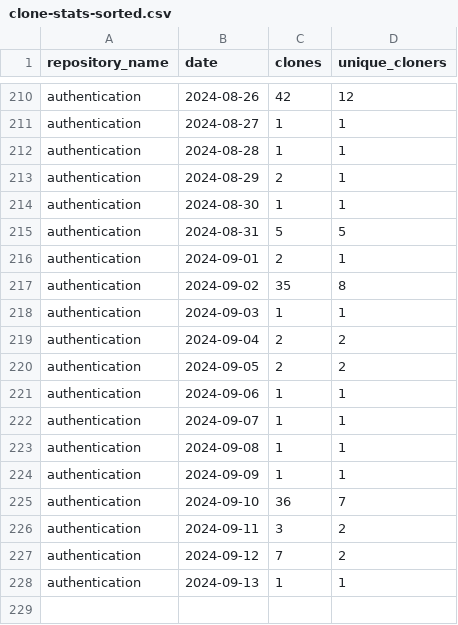
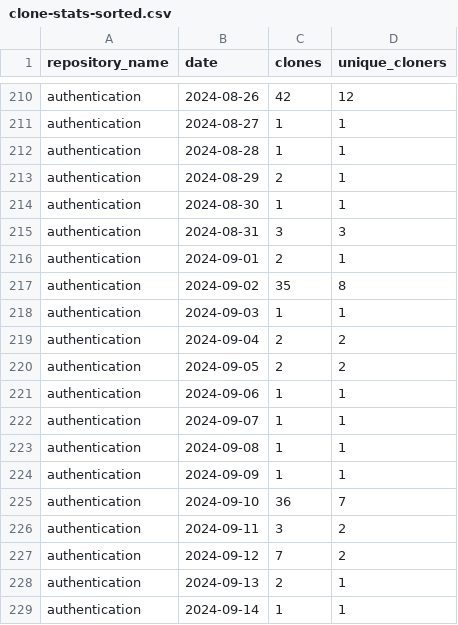
Before and after one commit to jpmorgan-payments/authentication, a CSV file: metrics/clone-stats-sorted.csv, drawn as a sheet; only a part is shown, gaps mark what is left out.

```diff
--- a/metrics/clone-stats-sorted.csv
+++ b/metrics/clone-stats-sorted.csv
@@ -214,3 +214,3 @@ authentication,2024-08-29,2,1
 authentication,2024-08-30,1,1
-authentication,2024-08-31,5,5
+authentication,2024-08-31,3,3
 authentication,2024-09-01,2,1
@@ -227,2 +227,3 @@ authentication,2024-09-11,3,2
 authentication,2024-09-12,7,2
-authentication,2024-09-13,1,1
+authentication,2024-09-13,2,1
+authentication,2024-09-14,1,1
```
Also changed, not shown: metrics/clone-stats.csv, metrics/referrer-stats-sorted.csv, 3 other files.
